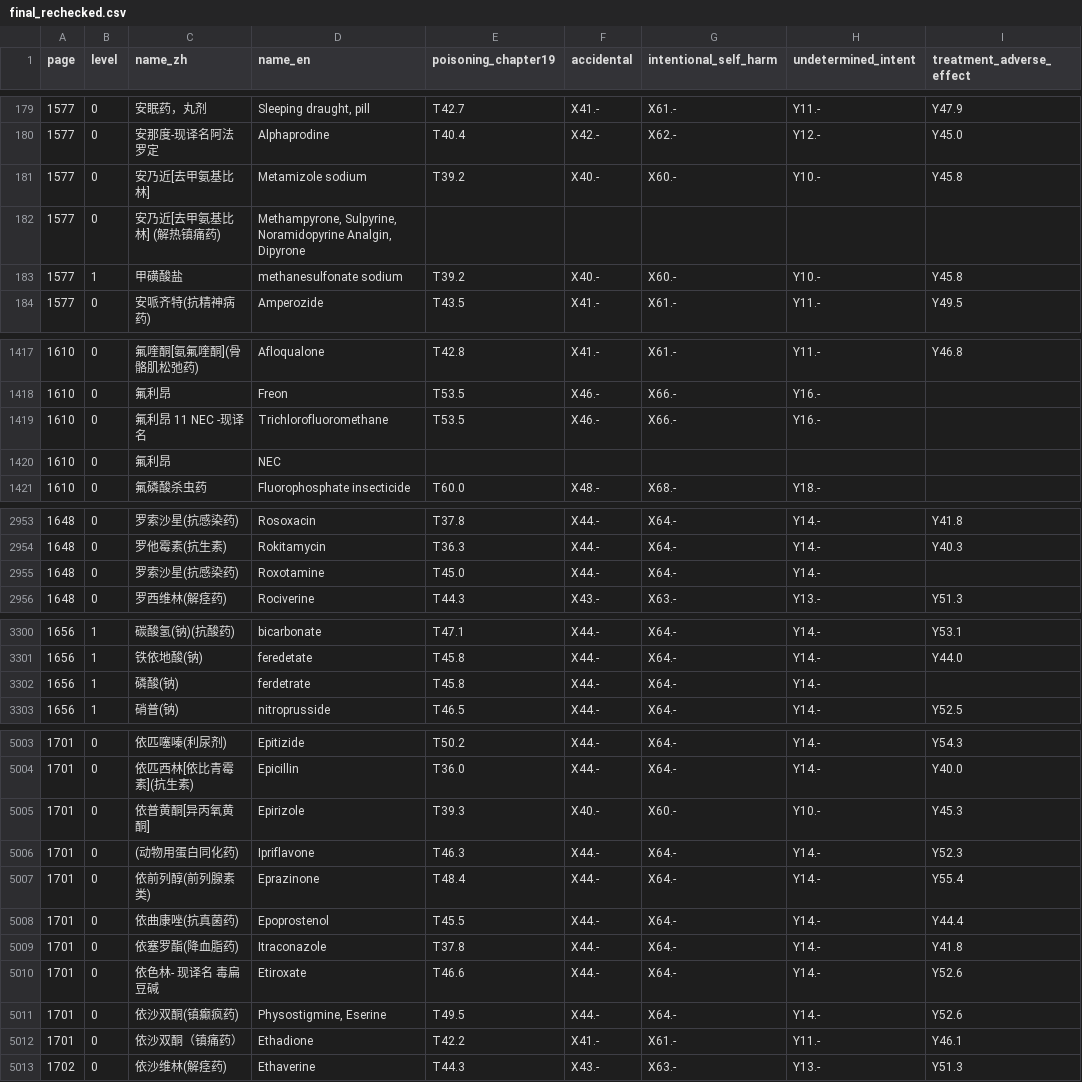
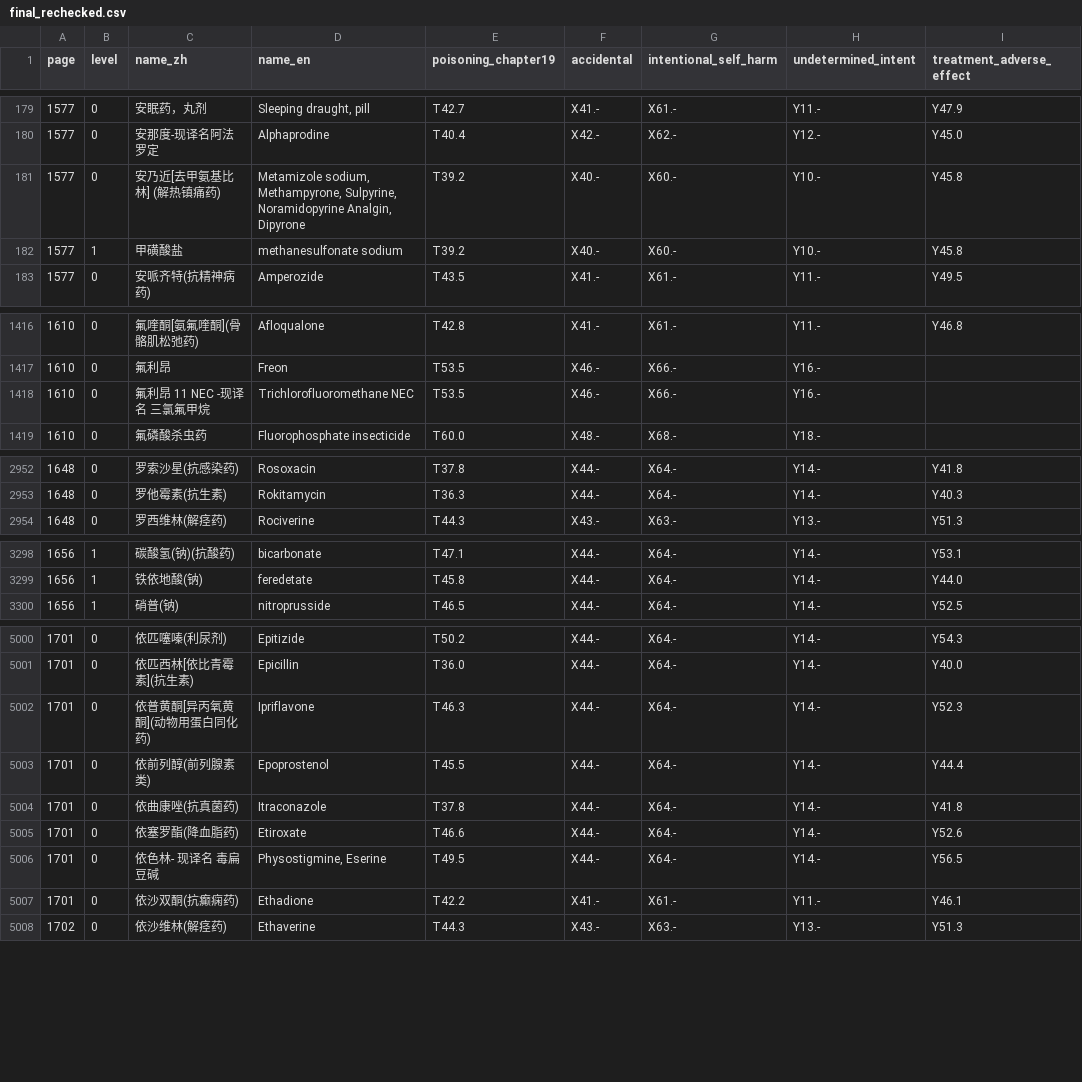
Before and after one commit to qweaszxcdf/icd10-drug-index, a CSV file: data/final_rechecked.csv, drawn as a sheet; only a part is shown, gaps mark what is left out; the diff covers the shown part only.

```diff
--- a/data/final_rechecked.csv
+++ b/data/final_rechecked.csv
@@ -180,4 +180,3 @@
 1577,0,安那度-现译名阿法罗定,Alphaprodine,T40.4,X42.-,X62.-,Y12.-,Y45.0
-1577,0,安乃近[去甲氨基比林],Metamizole sodium,T39.2,X40.-,X60.-,Y10.-,Y45.8
-1577,0,安乃近[去甲氨基比林] (解热镇痛药),"Methampyrone, Sulpyrine, Noramidopyrine Analgin, Dipyrone",,,,,
+1577,0,安乃近[去甲氨基比林] (解热镇痛药),"Metamizole sodium, Methampyrone, Sulpyrine, Noramidopyrine Analgin, Dipyrone",T39.2,X40.-,X60.-,Y10.-,Y45.8
 1577,1,甲磺酸盐,methanesulfonate sodium,T39.2,X40.-,X60.-,Y10.-,Y45.8
@@ -1418,4 +1417,3 @@
 1610,0,氟利昂,Freon,T53.5,X46.-,X66.-,Y16.-,
-1610,0,氟利昂 11 NEC -现译名,Trichlorofluoromethane,T53.5,X46.-,X66.-,Y16.-,
-1610,0,氟利昂,NEC,,,,,
+1610,0,氟利昂 11 NEC -现译名 三氯氟甲烷,Trichlorofluoromethane NEC,T53.5,X46.-,X66.-,Y16.-,
 1610,0,氟磷酸杀虫药,Fluorophosphate insecticide,T60.0,X48.-,X68.-,Y18.-,
@@ -2954,3 +2953,2 @@
 1648,0,罗他霉素(抗生素),Rokitamycin,T36.3,X44.-,X64.-,Y14.-,Y40.3
-1648,0,罗索沙星(抗感染药),Roxotamine,T45.0,X44.-,X64.-,Y14.-,
 1648,0,罗西维林(解痉药),Rociverine,T44.3,X43.-,X63.-,Y13.-,Y51.3
@@ -3301,3 +3299,2 @@
 1656,1,铁依地酸(钠),feredetate,T45.8,X44.-,X64.-,Y14.-,Y44.0
-1656,1,磷酸(钠),ferdetrate,T45.8,X44.-,X64.-,Y14.-,
 1656,1,硝普(钠),nitroprusside,T46.5,X44.-,X64.-,Y14.-,Y52.5
@@ -5004,10 +5001,8 @@
 1701,0,依匹西林[依比青霉素](抗生素),Epicillin,T36.0,X44.-,X64.-,Y14.-,Y40.0
-1701,0,依普黄酮[异丙氧黄酮],Epirizole,T39.3,X40.-,X60.-,Y10.-,Y45.3
-1701,0,(动物用蛋白同化药),Ipriflavone,T46.3,X44.-,X64.-,Y14.-,Y52.3
-1701,0,依前列醇(前列腺素类),Eprazinone,T48.4,X44.-,X64.-,Y14.-,Y55.4
-1701,0,依曲康唑(抗真菌药),Epoprostenol,T45.5,X44.-,X64.-,Y14.-,Y44.4
-1701,0,依塞罗酯(降血脂药),Itraconazole,T37.8,X44.-,X64.-,Y14.-,Y41.8
-1701,0,依色林- 现译名 毒扁豆碱,Etiroxate,T46.6,X44.-,X64.-,Y14.-,Y52.6
-1701,0,依沙双酮(镇癫疯药),"Physostigmine, Eserine",T49.5,X44.-,X64.-,Y14.-,Y52.6
-1701,0,依沙双酮（镇痛药）,Ethadione,T42.2,X41.-,X61.-,Y11.-,Y46.1
+1701,0,依普黄酮[异丙氧黄酮](动物用蛋白同化药),Ipriflavone,T46.3,X44.-,X64.-,Y14.-,Y52.3
+1701,0,依前列醇(前列腺素类),Epoprostenol,T45.5,X44.-,X64.-,Y14.-,Y44.4
+1701,0,依曲康唑(抗真菌药),Itraconazole,T37.8,X44.-,X64.-,Y14.-,Y41.8
+1701,0,依塞罗酯(降血脂药),Etiroxate,T46.6,X44.-,X64.-,Y14.-,Y52.6
+1701,0,依色林- 现译名 毒扁豆碱,"Physostigmine, Eserine",T49.5,X44.-,X64.-,Y14.-,Y56.5
+1701,0,依沙双酮(抗癫痫药),Ethadione,T42.2,X41.-,X61.-,Y11.-,Y46.1
 1702,0,依沙维林(解痉药),Ethaverine,T44.3,X43.-,X63.-,Y13.-,Y51.3
```
Also changed, not shown: 1 added row and 123 edited cells elsewhere in this file.
